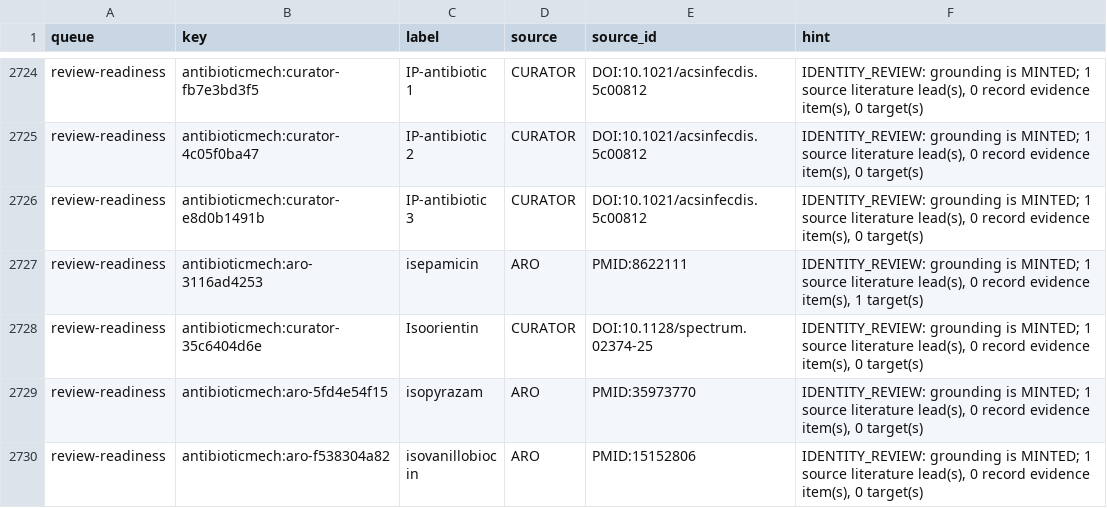
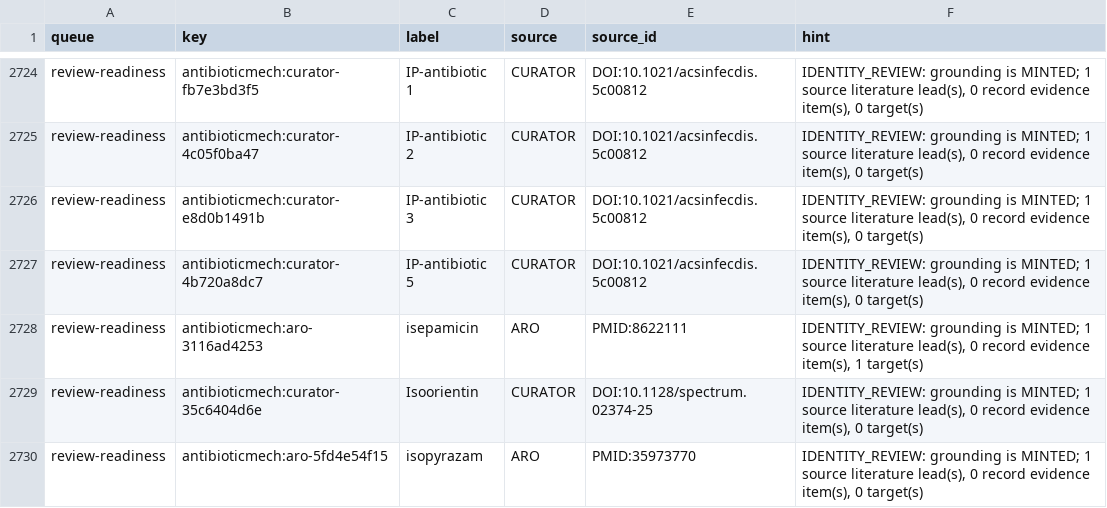
Before and after one commit to CultureBotAI/AntibioticMech, a TSV file: curation/record_review_queue.tsv, drawn as a sheet; only a part is shown, gaps mark what is left out; the shorter side is filled out with more unchanged rows.

```diff
--- a/curation/record_review_queue.tsv
+++ b/curation/record_review_queue.tsv
@@ -2726,2 +2726,3 @@ review-readiness	antibioticmech:curator-4c05f0ba47	IP-antibiotic 2	CURATOR	DOI:1
 review-readiness	antibioticmech:curator-e8d0b1491b	IP-antibiotic 3	CURATOR	DOI:10.1021/acsinfecdis.5c00812	IDENTITY_REVIEW: grounding is MINTED; 1 source literature lead(s), 0 record evidence item(s), 0 target(s)
+review-readiness	antibioticmech:curator-4b720a8dc7	IP-antibiotic 5	CURATOR	DOI:10.1021/acsinfecdis.5c00812	IDENTITY_REVIEW: grounding is MINTED; 1 source literature lead(s), 0 record evidence item(s), 0 target(s)
 review-readiness	antibioticmech:aro-3116ad4253	isepamicin	ARO	PMID:8622111	IDENTITY_REVIEW: grounding is MINTED; 1 source literature lead(s), 0 record evidence item(s), 1 target(s)
```
Also changed, not shown: curation/curator_antibiotics.tsv, data/antibiotics/PATHS.tsv, 17 other files.
